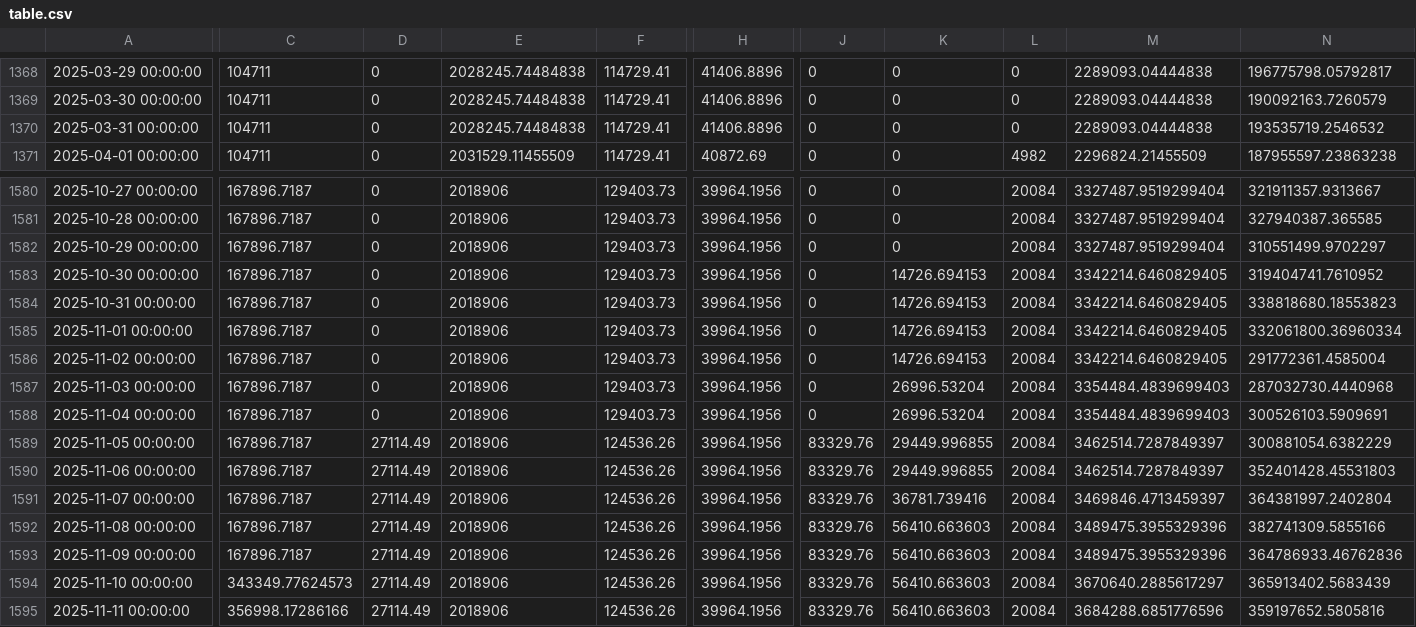
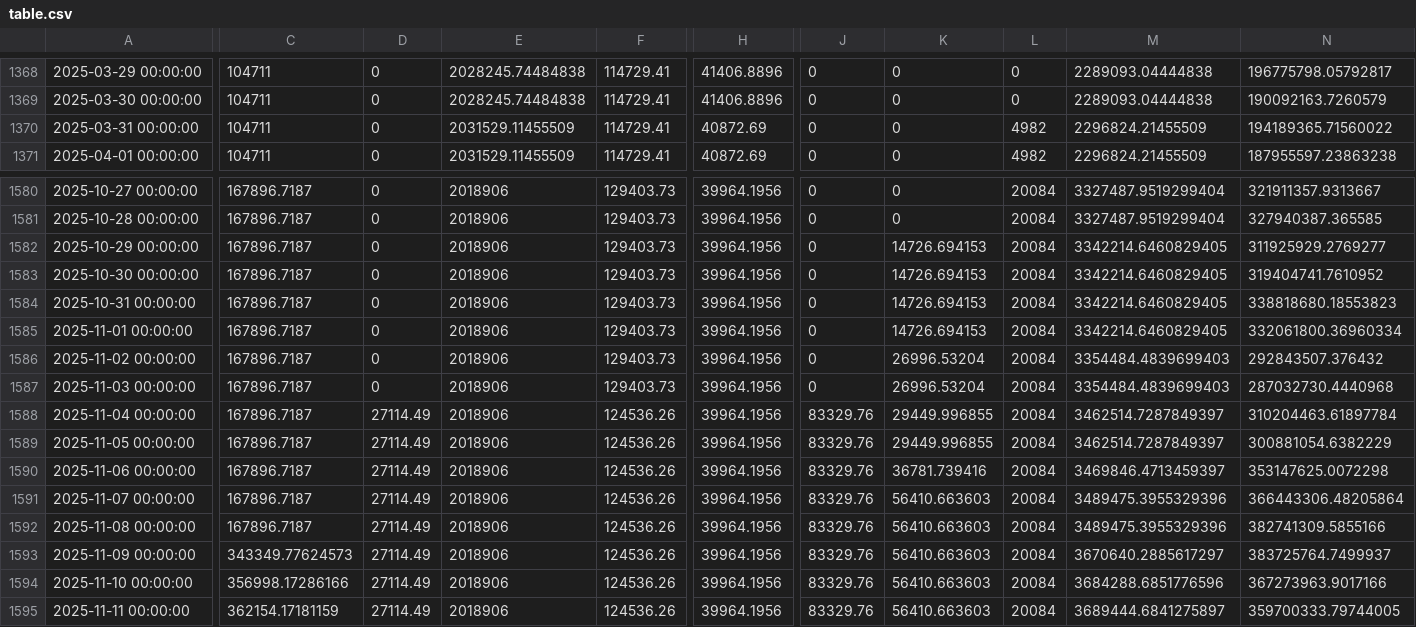
Before and after one commit to pigeon-palace/litecoin-register, a CSV file: chart/table.csv, drawn as a sheet; only a part is shown, gaps mark what is left out; the diff covers the shown part only; the diff names each change by its address in the sheet, - before the commit and + after, or states it on an @@ line.

```diff
--- a/chart/table.csv
+++ b/chart/table.csv
-E1370: 2028245.74484838
+E1370: 2031529.11455509
-H1370: 41406.8896
+H1370: 40872.69
-L1370: 0
+L1370: 4982
-M1370: 2289093.04444838
+M1370: 2296824.21455509
-N1370: 193535719.2546532
+N1370: 194189365.71560022
-K1582: 0
+K1582: 14726.694153
-M1582: 3327487.9519299404
+M1582: 3342214.6460829405
-N1582: 310551499.9702297
+N1582: 311925929.2769277
-K1586: 14726.694153
+K1586: 26996.53204
-M1586: 3342214.6460829405
+M1586: 3354484.4839699403
-N1586: 291772361.4585004
+N1586: 292843507.376432
-D1588: 0
+D1588: 27114.49
-F1588: 129403.73
+F1588: 124536.26
-J1588: 0
+J1588: 83329.76
-K1588: 26996.53204
+K1588: 29449.996855
-M1588: 3354484.4839699403
+M1588: 3462514.7287849397
-N1588: 300526103.5909691
+N1588: 310204463.61897784
-K1590: 29449.996855
+K1590: 36781.739416
-M1590: 3462514.7287849397
+M1590: 3469846.4713459397
-N1590: 352401428.45531803
+N1590: 353147625.0072298
-K1591: 36781.739416
+K1591: 56410.663603
-M1591: 3469846.4713459397
+M1591: 3489475.3955329396
-N1591: 364381997.2402804
+N1591: 366443306.48205864
-C1593: 167896.7187
+C1593: 343349.77624573
-M1593: 3489475.3955329396
+M1593: 3670640.2885617297
-N1593: 364786933.46762836
+N1593: 383725764.7499937
-C1594: 343349.77624573
+C1594: 356998.17286166
-M1594: 3670640.2885617297
+M1594: 3684288.6851776596
-N1594: 365913402.5683439
+N1594: 367273963.9017166
-C1595: 356998.17286166
+C1595: 362154.17181159
-M1595: 3684288.6851776596
+M1595: 3689444.6841275897
-N1595: 359197652.5805816
+N1595: 359700333.79744005
```
Also changed, not shown: 148 edited cells elsewhere in this file, 2 other files.
